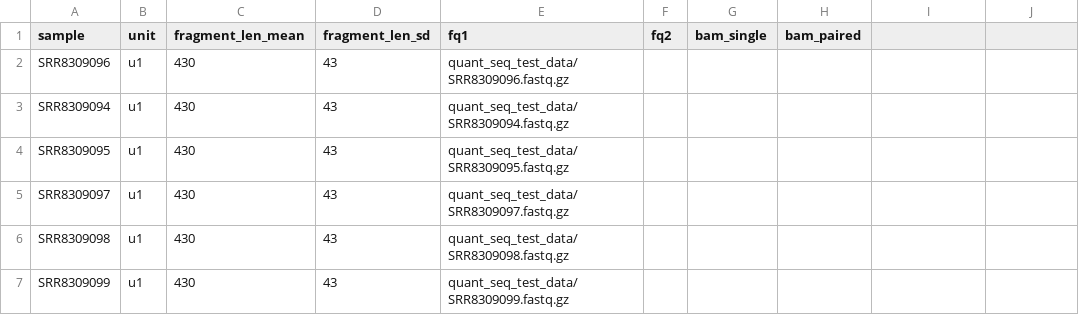
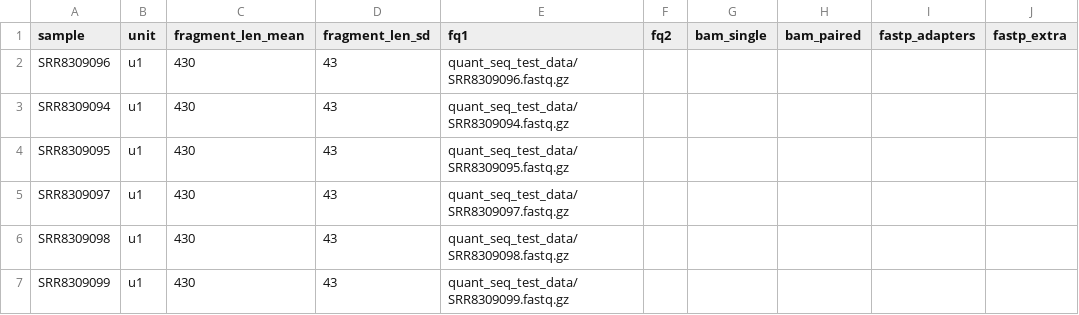
Before and after one commit to snakemake-workflows/rna-seq-kallisto-sleuth, a TSV file: .test/three_prime/config/units.tsv, drawn as a sheet; the diff names each change by its address in the sheet, - before the commit and + after, or states it on an @@ line.

Commit message:
feat: switch to fastp for trimming (#155)
Switching to `fastp` should speed up the adapter trimming and allows for
auto-detection of many adapter sequences.

This pull request also moves from per-project adapter definitions to
per-uni adapter definitions, allowing to combine data from different
sequencing experiments.

<!-- This is an auto-generated comment: release notes by coderabbit.ai
-->
## Summary by CodeRabbit

* **New Features**
* Added support for configuring adapter trimming and extra options for
sequencing reads using `fastp` via new schema fields.

* **Bug Fixes**
  * None.

* **Documentation**
* Updated and expanded documentation to detail configuration of input
files and new `fastp`-based trimming, replacing previous `cutadapt`
instructions.

* **Refactor**
* Switched trimming workflow from `cutadapt` to `fastp`, including
renaming and restructuring rules and outputs.
* Updated file and log output paths to consistently organize results
within sample-specific directories.
* Simplified configuration and schema files by removing all
`cutadapt`-related parameters and sections.
* Improved file path consistency across multiple workflow rules by
nesting outputs within sample-specific subdirectories.
* Changed quality control report categories from "QC" to "quality
control" for clarity.
* Updated GitHub Actions workflows to use newer action versions for
improved CI/CD processes.
<!-- end of auto-generated comment: release notes by coderabbit.ai -->

```diff
--- a/.test/three_prime/config/units.tsv
+++ b/.test/three_prime/config/units.tsv
-I1: (empty)
+I1: fastp_adapters
-J1: (empty)
+J1: fastp_extra
```
Also changed, not shown: .test/config/units.tsv, config/units.tsv, 14 other files.
